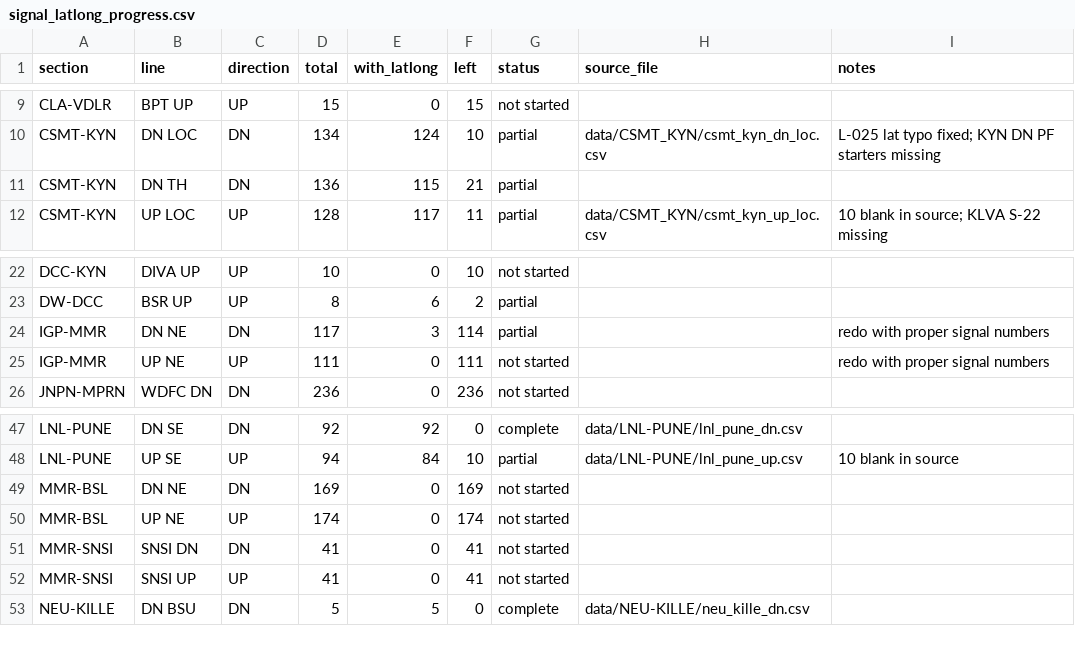
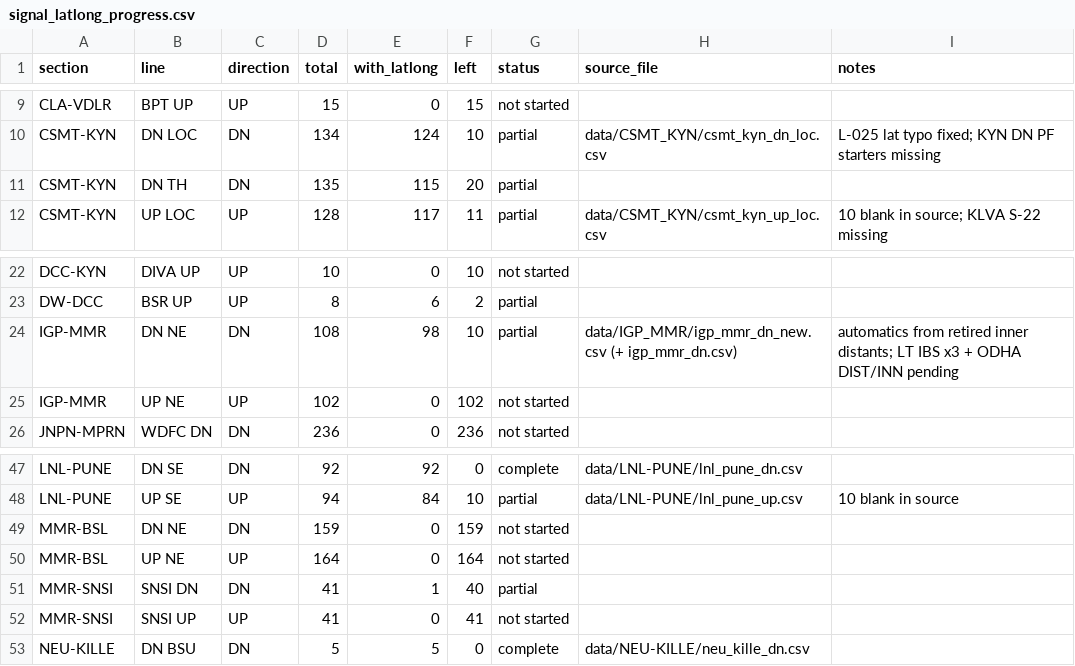
Before and after one commit to jaynair0405/bbtro, a CSV file: docs/signal_latlong_progress.csv, drawn as a sheet; only a part is shown, gaps mark what is left out.

```diff
--- a/docs/signal_latlong_progress.csv
+++ b/docs/signal_latlong_progress.csv
@@ -10,3 +10,3 @@ CLA-VDLR,BPT UP,UP,15,0,15,not started,,
 CSMT-KYN,DN LOC,DN,134,124,10,partial,data/CSMT_KYN/csmt_kyn_dn_loc.csv,L-025 lat typo fixed; KYN DN PF starters missing
-CSMT-KYN,DN TH,DN,136,115,21,partial,,
+CSMT-KYN,DN TH,DN,135,115,20,partial,,
 CSMT-KYN,UP LOC,UP,128,117,11,partial,data/CSMT_KYN/csmt_kyn_up_loc.csv,10 blank in source; KLVA S-22 missing
@@ -23,4 +23,4 @@ DCC-KYN,DIVA UP,UP,10,0,10,not started,,
 DW-DCC,BSR UP,UP,8,6,2,partial,,
-IGP-MMR,DN NE,DN,117,3,114,partial,,redo with proper signal numbers
-IGP-MMR,UP NE,UP,111,0,111,not started,,redo with proper signal numbers
+IGP-MMR,DN NE,DN,108,98,10,partial,data/IGP_MMR/igp_mmr_dn_new.csv (+ igp_mmr_dn.csv),automatics from retired inner distants; LT IBS x3 + ODHA DIST/INN pending
+IGP-MMR,UP NE,UP,102,0,102,not started,,
 JNPN-MPRN,WDFC DN,DN,236,0,236,not started,,
@@ -48,5 +48,5 @@ LNL-PUNE,DN SE,DN,92,92,0,complete,data/LNL-PUNE/lnl_pune_dn.csv,
 LNL-PUNE,UP SE,UP,94,84,10,partial,data/LNL-PUNE/lnl_pune_up.csv,10 blank in source
-MMR-BSL,DN NE,DN,169,0,169,not started,,
-MMR-BSL,UP NE,UP,174,0,174,not started,,
-MMR-SNSI,SNSI DN,DN,41,0,41,not started,,
+MMR-BSL,DN NE,DN,159,0,159,not started,,
+MMR-BSL,UP NE,UP,164,0,164,not started,,
+MMR-SNSI,SNSI DN,DN,41,1,40,partial,,
 MMR-SNSI,SNSI UP,UP,41,0,41,not started,,
```
Also changed, not shown: 4 other files.
